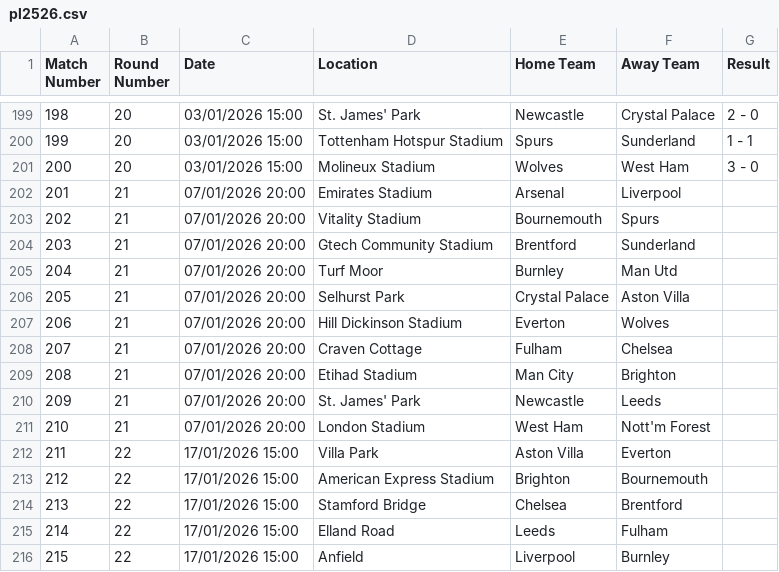
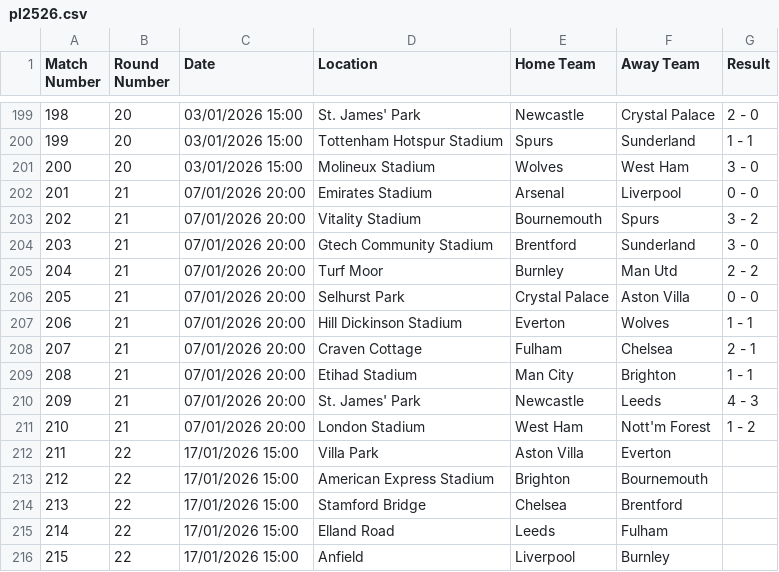
Before and after one commit to ahmed440-coder/PremierLeaguePredictor, a CSV file: pl2526.csv, drawn as a sheet; only a part is shown, gaps mark what is left out.

Commit message:
fixture 21 update

```diff
--- a/pl2526.csv
+++ b/pl2526.csv
@@ -201,12 +201,12 @@ Match Number,Round Number,Date,Location,Home Team,Away Team,Result
 200,20,03/01/2026 15:00,Molineux Stadium,Wolves,West Ham,3 - 0
-201,21,07/01/2026 20:00,Emirates Stadium,Arsenal,Liverpool,
-202,21,07/01/2026 20:00,Vitality Stadium,Bournemouth,Spurs,
-203,21,07/01/2026 20:00,Gtech Community Stadium,Brentford,Sunderland,
-204,21,07/01/2026 20:00,Turf Moor,Burnley,Man Utd,
-205,21,07/01/2026 20:00,Selhurst Park,Crystal Palace,Aston Villa,
-206,21,07/01/2026 20:00,Hill Dickinson Stadium,Everton,Wolves,
-207,21,07/01/2026 20:00,Craven Cottage,Fulham,Chelsea,
-208,21,07/01/2026 20:00,Etihad Stadium,Man City,Brighton,
-209,21,07/01/2026 20:00,St. James' Park,Newcastle,Leeds,
-210,21,07/01/2026 20:00,London Stadium,West Ham,Nott'm Forest,
+201,21,07/01/2026 20:00,Emirates Stadium,Arsenal,Liverpool,0 - 0
+202,21,07/01/2026 20:00,Vitality Stadium,Bournemouth,Spurs,3 - 2
+203,21,07/01/2026 20:00,Gtech Community Stadium,Brentford,Sunderland,3 - 0
+204,21,07/01/2026 20:00,Turf Moor,Burnley,Man Utd,2 - 2
+205,21,07/01/2026 20:00,Selhurst Park,Crystal Palace,Aston Villa,0 - 0
+206,21,07/01/2026 20:00,Hill Dickinson Stadium,Everton,Wolves,1 - 1
+207,21,07/01/2026 20:00,Craven Cottage,Fulham,Chelsea,2 - 1
+208,21,07/01/2026 20:00,Etihad Stadium,Man City,Brighton,1 - 1
+209,21,07/01/2026 20:00,St. James' Park,Newcastle,Leeds,4 - 3
+210,21,07/01/2026 20:00,London Stadium,West Ham,Nott'm Forest,1 - 2
 211,22,17/01/2026 15:00,Villa Park,Aston Villa,Everton,
```
